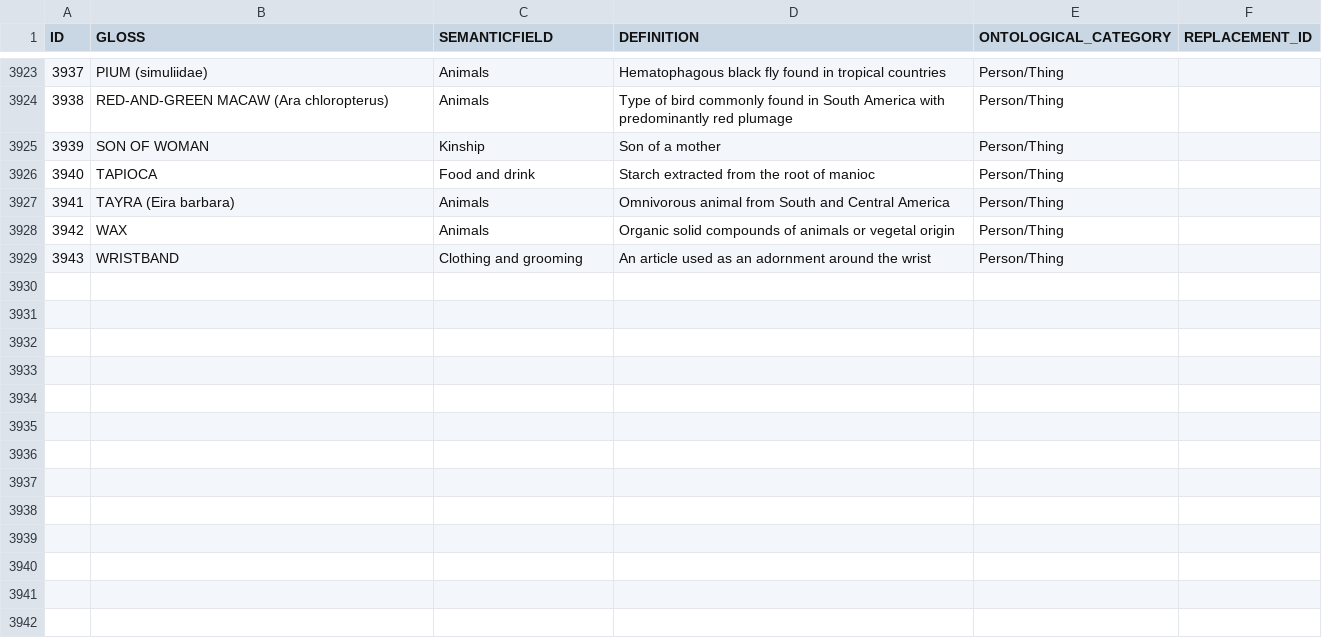
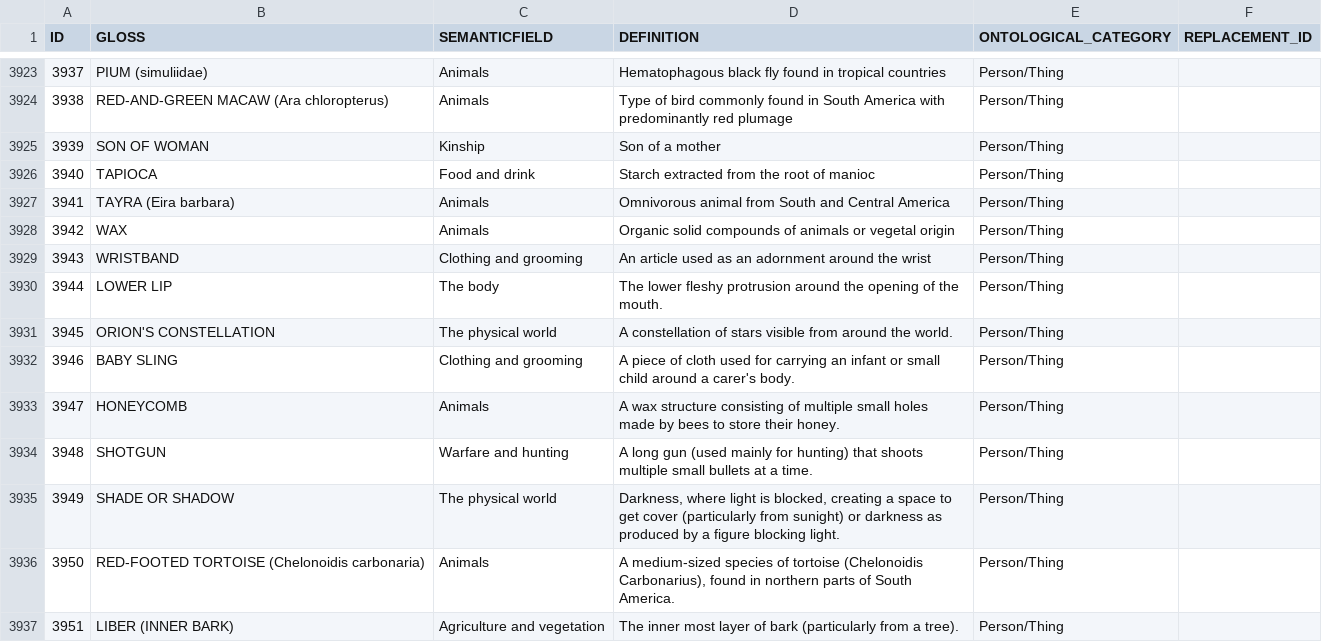
Before and after one commit to concepticon/concepticon-data, a TSV file: concepticondata/concepticon.tsv, drawn as a sheet; only a part is shown, gaps mark what is left out; the diff names each change by its address in the sheet, - before the commit and + after, or states it on an @@ line.

Commit message:
All corrections applied, new concepts in concepticon.tsv (unmapped until approved)

```diff
--- a/concepticondata/concepticon.tsv
+++ b/concepticondata/concepticon.tsv
+row 3930: 3944 | LOWER LIP | The body | The lower fleshy protrusion around the opening of the mouth. | Person/Thing
+row 3931: 3945 | ORION'S CONSTELLATION | The physical world | A constellation of stars visible from around the world. | Person/Thing
+row 3932: 3946 | BABY SLING | Clothing and grooming | A piece of cloth used for carrying an infant or small child around a carer's body. | Person/Thing
+row 3933: 3947 | HONEYCOMB | Animals | A wax structure consisting of multiple small holes made by bees to store their honey. | Person/Thing
+row 3934: 3948 | SHOTGUN | Warfare and hunting | A long gun (used mainly for hunting) that shoots multiple small bullets at a time. | Person/Thing
+row 3935: 3949 | SHADE OR SHADOW | The physical world | Darkness, where light is blocked, creating a space to get cover (particularly from sunight) or darkness as produced by a figure blocking light. | Person/Thing
+row 3936: 3950 | RED-FOOTED TORTOISE (Chelonoidis carbonaria) | Animals | A medium-sized species of tortoise (Chelonoidis Carbonarius), found in northern parts of South America. | Person/Thing
+row 3937: 3951 | LIBER (INNER BARK) | Agriculture and vegetation | The inner most layer of bark (particularly from a tree). | Person/Thing
```
Also changed, not shown: concepticondata/conceptlists.tsv, concepticondata/conceptlists/Araujo-1996-289.tsv, 1 other file.
